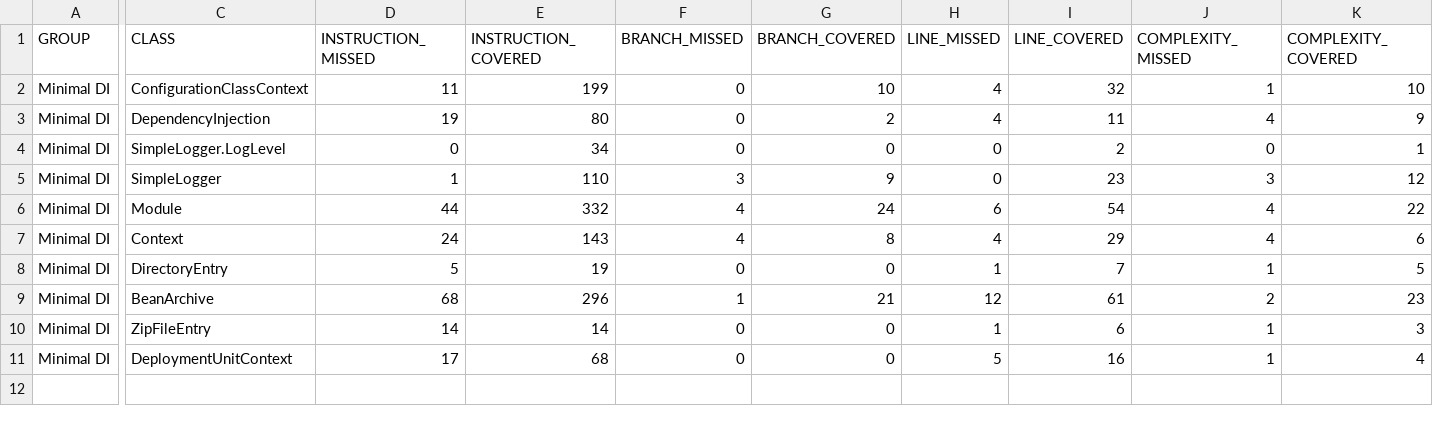
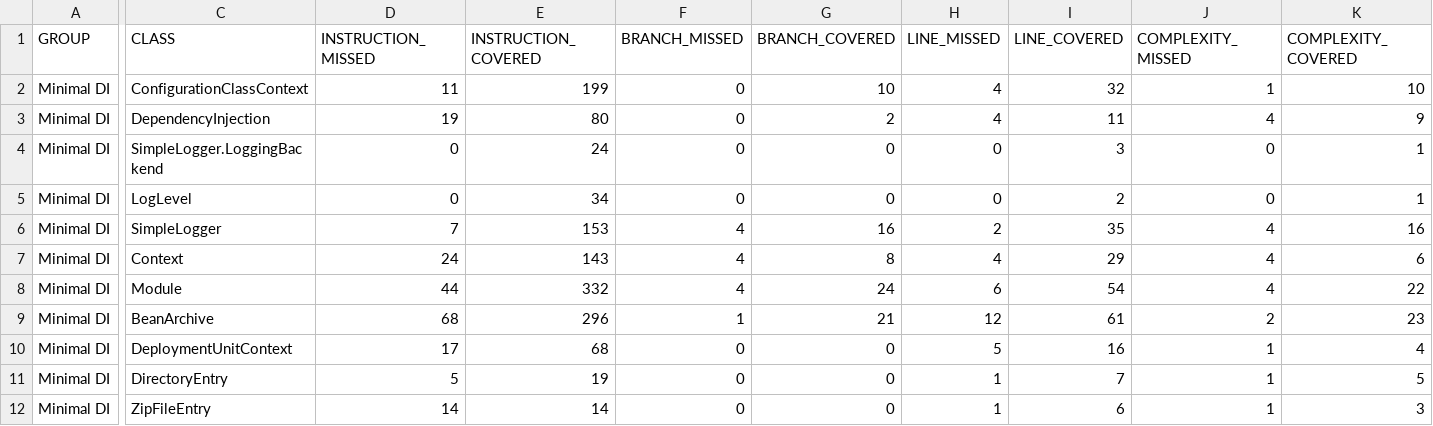
Before and after one commit to eis/minimal-di, a CSV file: jacoco/jacoco.csv, drawn as a sheet; only a part is shown, gaps mark what is left out; addresses are those after the commit; rows hold the shown columns only; the diff covers the shown part only; the diff names each change by its address in the sheet, - before the commit and + after, or states it on an @@ line.

Commit message:
Deploying to gh-pages from @ eis/minimal-di@db47ac0387fe5b21ffa4e2ef3d6a1e92fcc461c8 🚀

```diff
--- a/jacoco/jacoco.csv
+++ b/jacoco/jacoco.csv
+row 4: Minimal DI | SimpleLogger.LoggingBackend | 0 | 24 | 0 | 0 | 0 | 3 | 0 | 1
-C5 (CLASS): SimpleLogger.LogLevel
+C5 (CLASS): LogLevel
-D6 (INSTRUCTION_MISSED): 1
+D6 (INSTRUCTION_MISSED): 7
-E6 (INSTRUCTION_COVERED): 110
+E6 (INSTRUCTION_COVERED): 153
-F6 (BRANCH_MISSED): 3
+F6 (BRANCH_MISSED): 4
-G6 (BRANCH_COVERED): 9
+G6 (BRANCH_COVERED): 16
-H6 (LINE_MISSED): 0
+H6 (LINE_MISSED): 2
-I6 (LINE_COVERED): 23
+I6 (LINE_COVERED): 35
-J6 (COMPLEXITY_MISSED): 3
+J6 (COMPLEXITY_MISSED): 4
-K6 (COMPLEXITY_COVERED): 12
+K6 (COMPLEXITY_COVERED): 16
@@ row 11 moved to row 10: Minimal DI @@
```
Also changed, not shown: 1 edited cell elsewhere in this file, 51 other files.
